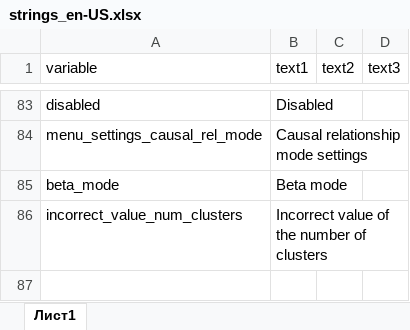
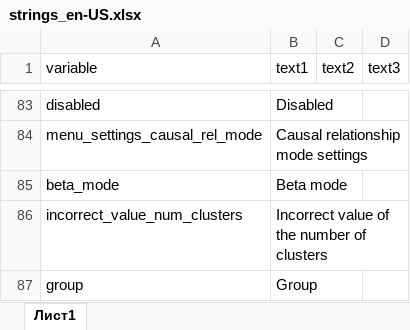
Before and after one commit to Ariollex/causal-relationships-in-school, an Excel workbook: languages/strings_en-US.xlsx, sheet Лист1, drawn as a sheet; only a part is shown, gaps mark what is left out; values as stored, in another font and other column widths than the file's, no borders; the diff names each change by its address in the sheet, - before the commit and + after, or states it on an @@ line.

```diff
--- a/languages/strings_en-US.xlsx (sheet Лист1)
+++ b/languages/strings_en-US.xlsx (sheet Лист1)
+row 87: group | Group
```
Also changed, not shown: languages/strings_ru-RU.xlsx, 1 other file.
